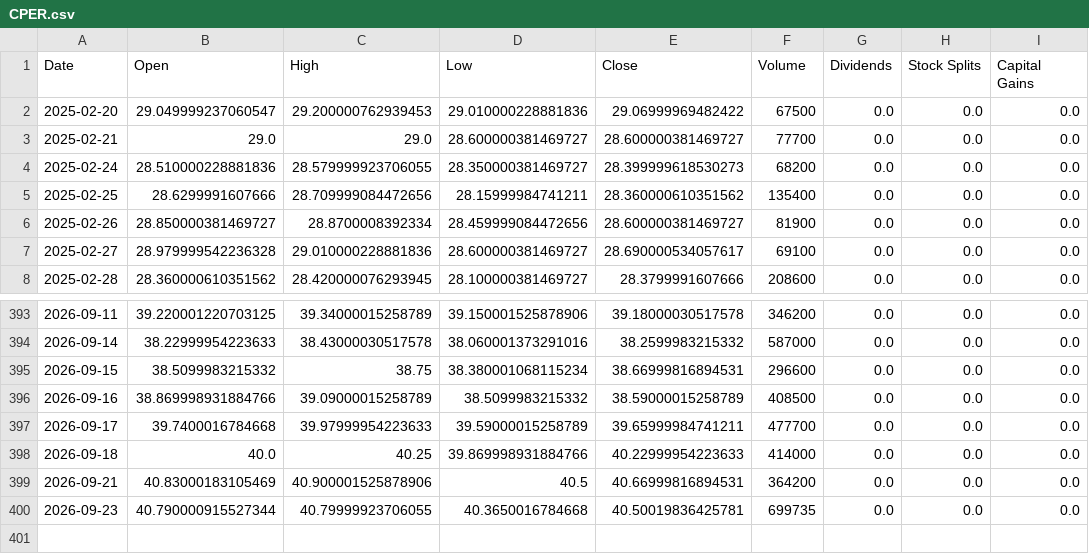
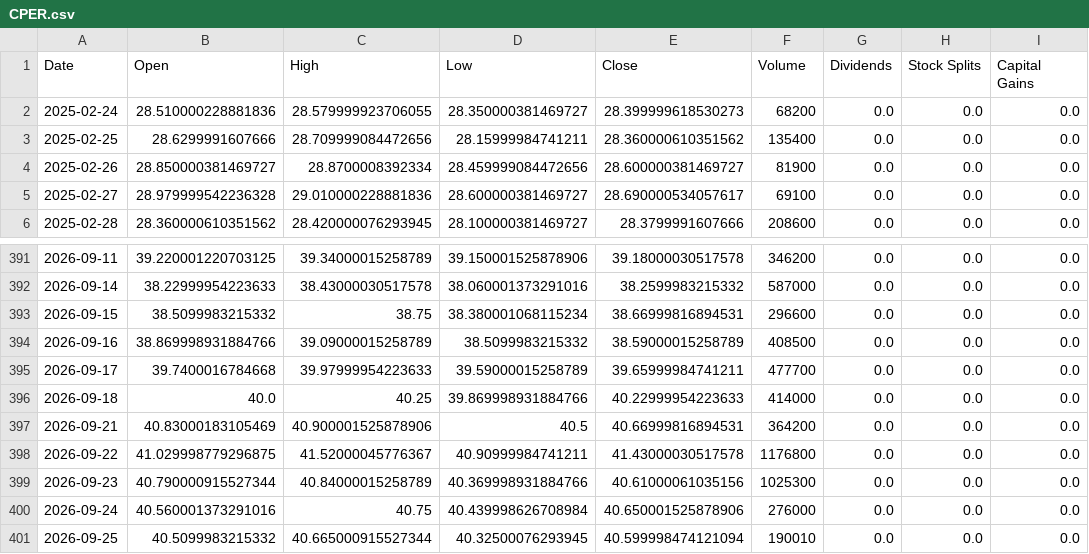
Before and after one commit to Quintinlf/finance_project, a CSV file: trade_logs/price_cache/CPER.csv, drawn as a sheet; only a part is shown, gaps mark what is left out.

```diff
--- a/trade_logs/price_cache/CPER.csv
+++ b/trade_logs/price_cache/CPER.csv
@@ -1,4 +1,2 @@
 Date,Open,High,Low,Close,Volume,Dividends,Stock Splits,Capital Gains
-2025-02-20,29.049999237060547,29.200000762939453,29.010000228881836,29.06999969482422,67500,0.0,0.0,0.0
-2025-02-21,29.0,29.0,28.600000381469727,28.600000381469727,77700,0.0,0.0,0.0
 2025-02-24,28.510000228881836,28.579999923706055,28.350000381469727,28.399999618530273,68200,0.0,0.0,0.0
@@ -399,2 +397,5 @@ Date,Open,High,Low,Close,Volume,Dividends,Stock Splits,Capital Gains
 2026-09-21,40.83000183105469,40.900001525878906,40.5,40.66999816894531,364200,0.0,0.0,0.0
-2026-09-23,40.790000915527344,40.79999923706055,40.3650016784668,40.50019836425781,699735,0.0,0.0,0.0
+2026-09-22,41.029998779296875,41.52000045776367,40.90999984741211,41.43000030517578,1176800,0.0,0.0,0.0
+2026-09-23,40.790000915527344,40.84000015258789,40.369998931884766,40.61000061035156,1025300,0.0,0.0,0.0
+2026-09-24,40.560001373291016,40.75,40.439998626708984,40.650001525878906,276000,0.0,0.0,0.0
+2026-09-25,40.5099983215332,40.665000915527344,40.32500076293945,40.599998474121094,190010,0.0,0.0,0.0
```
Also changed, not shown: trade_logs/price_cache/DBA.csv, trade_logs/price_cache/DBB.csv, 21 other files.
